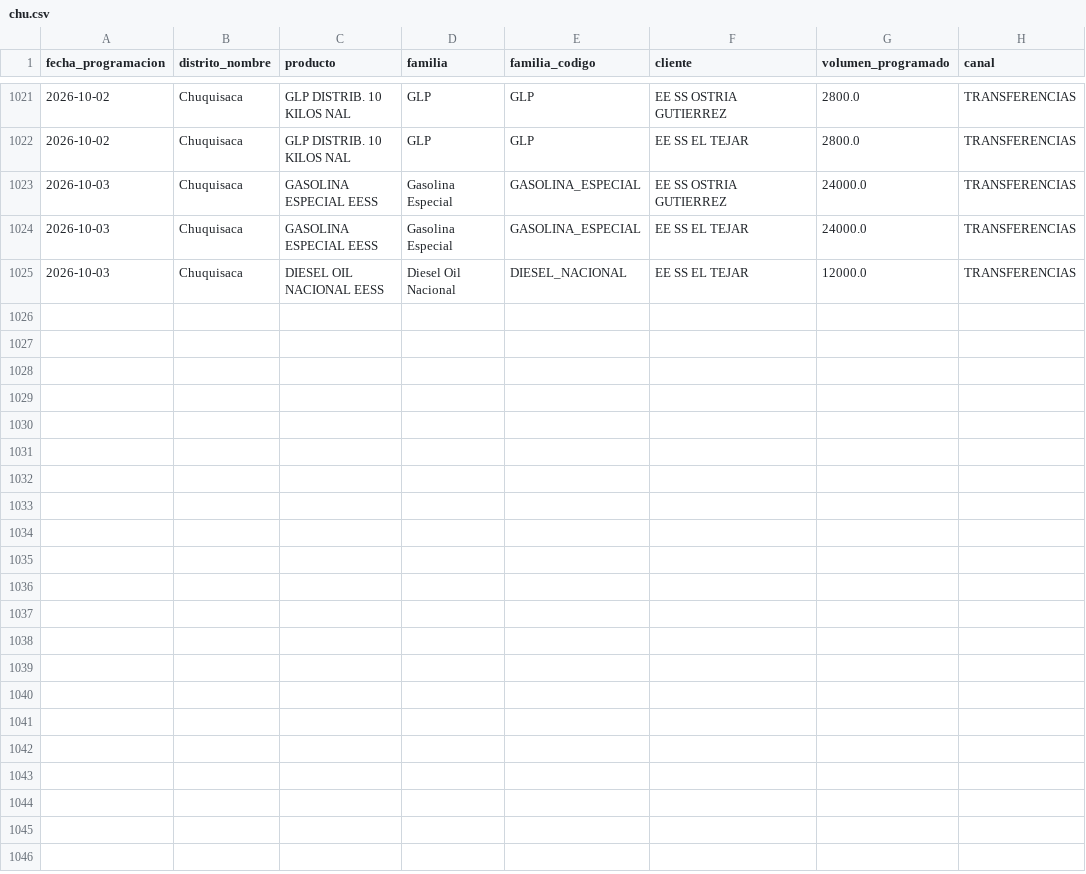
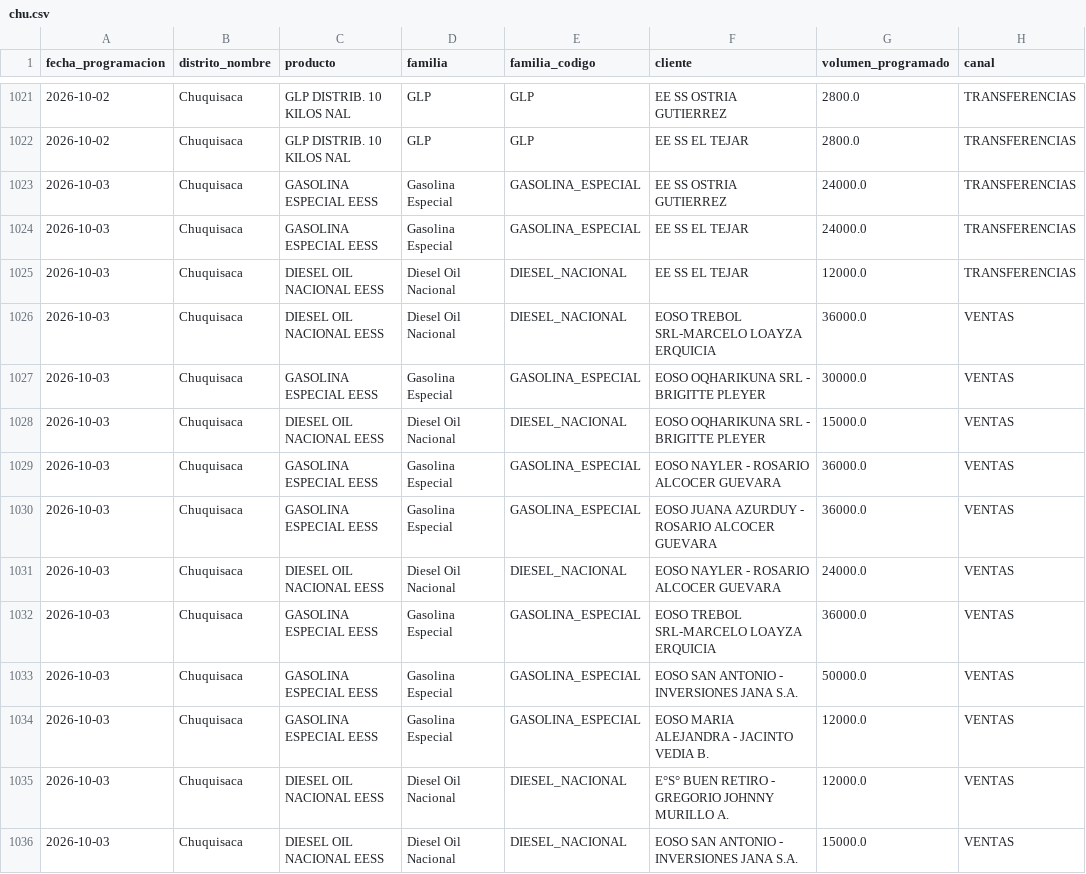
Before and after one commit to mauforonda/data-triage, a CSV file: hidrocarburos/abastecimiento/data/programacion/chu.csv, drawn as a sheet; only a part is shown, gaps mark what is left out; the diff covers the shown part only.

```diff
--- a/hidrocarburos/abastecimiento/data/programacion/chu.csv
+++ b/hidrocarburos/abastecimiento/data/programacion/chu.csv
@@ -1025 +1025,12 @@ fecha_programacion,distrito_nombre,producto,familia,familia_codigo,cliente,volum
 2026-10-03,Chuquisaca,DIESEL OIL NACIONAL EESS,Diesel Oil Nacional,DIESEL_NACIONAL,EE SS EL TEJAR,12000.0,TRANSFERENCIAS
+2026-10-03,Chuquisaca,DIESEL OIL NACIONAL EESS,Diesel Oil Nacional,DIESEL_NACIONAL,EOSO TREBOL SRL-MARCELO LOAYZA ERQUICIA,36000.0,VENTAS
+2026-10-03,Chuquisaca,GASOLINA ESPECIAL EESS,Gasolina Especial,GASOLINA_ESPECIAL,EOSO OQHARIKUNA SRL - BRIGITTE PLEYER,30000.0,VENTAS
+2026-10-03,Chuquisaca,DIESEL OIL NACIONAL EESS,Diesel Oil Nacional,DIESEL_NACIONAL,EOSO OQHARIKUNA SRL - BRIGITTE PLEYER,15000.0,VENTAS
+2026-10-03,Chuquisaca,GASOLINA ESPECIAL EESS,Gasolina Especial,GASOLINA_ESPECIAL,EOSO NAYLER - ROSARIO ALCOCER GUEVARA,36000.0,VENTAS
+2026-10-03,Chuquisaca,GASOLINA ESPECIAL EESS,Gasolina Especial,GASOLINA_ESPECIAL,EOSO JUANA AZURDUY - ROSARIO ALCOCER GUEVARA,36000.0,VENTAS
+2026-10-03,Chuquisaca,DIESEL OIL NACIONAL EESS,Diesel Oil Nacional,DIESEL_NACIONAL,EOSO NAYLER - ROSARIO ALCOCER GUEVARA,24000.0,VENTAS
+2026-10-03,Chuquisaca,GASOLINA ESPECIAL EESS,Gasolina Especial,GASOLINA_ESPECIAL,EOSO TREBOL SRL-MARCELO LOAYZA ERQUICIA,36000.0,VENTAS
+2026-10-03,Chuquisaca,GASOLINA ESPECIAL EESS,Gasolina Especial,GASOLINA_ESPECIAL,EOSO SAN ANTONIO - INVERSIONES JANA S.A.,50000.0,VENTAS
+2026-10-03,Chuquisaca,GASOLINA ESPECIAL EESS,Gasolina Especial,GASOLINA_ESPECIAL,EOSO MARIA ALEJANDRA - JACINTO VEDIA B.,12000.0,VENTAS
+2026-10-03,Chuquisaca,DIESEL OIL NACIONAL EESS,Diesel Oil Nacional,DIESEL_NACIONAL,E°S° BUEN RETIRO - GREGORIO JOHNNY MURILLO A.,12000.0,VENTAS
+2026-10-03,Chuquisaca,DIESEL OIL NACIONAL EESS,Diesel Oil Nacional,DIESEL_NACIONAL,EOSO SAN ANTONIO - INVERSIONES JANA S.A.,15000.0,VENTAS
```
Also changed, not shown: 11 added rows elsewhere in this file, hidrocarburos/abastecimiento/data/despachos/cen.csv, hidrocarburos/abastecimiento/data/despachos/lpz.csv, 28 other files.
